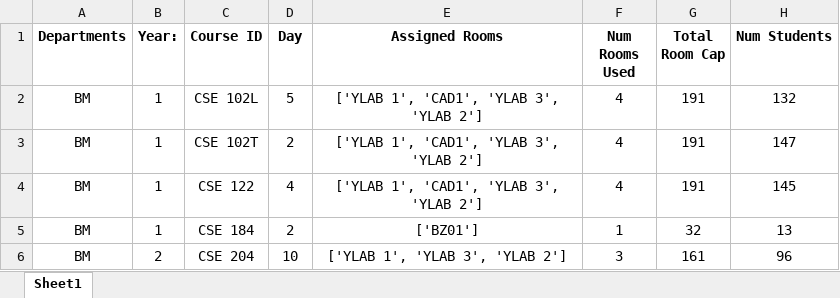
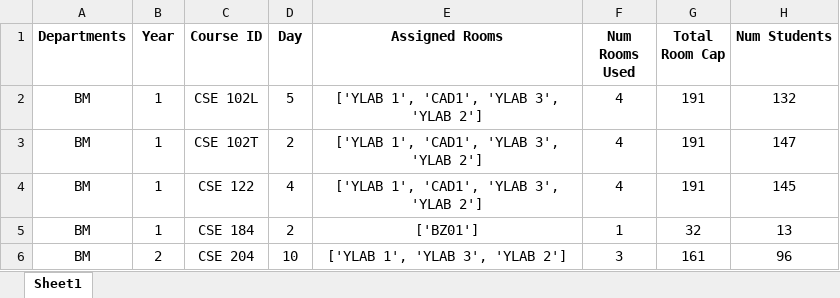
Before and after one commit to ErcxCS/Campus-Scheduling, an Excel workbook: data/department_schedules_midterms/faculty_schedule_manuel_midterms.xlsx, sheet Sheet1, drawn as a sheet; only a part is shown; values as stored, in another font and other column widths than the file's, no borders; table styles not drawn; the diff names each change by its address in the sheet, - before the commit and + after, or states it on an @@ line.

```diff
--- a/data/department_schedules_midterms/faculty_schedule_manuel_midterms.xlsx (sheet Sheet1)
+++ b/data/department_schedules_midterms/faculty_schedule_manuel_midterms.xlsx (sheet Sheet1)
-B1: Year:
+B1: Year
```
Also changed, not shown: data/department_schedules_finals/faculty_schedule_manuel_finals.xlsx, 2 other files.
